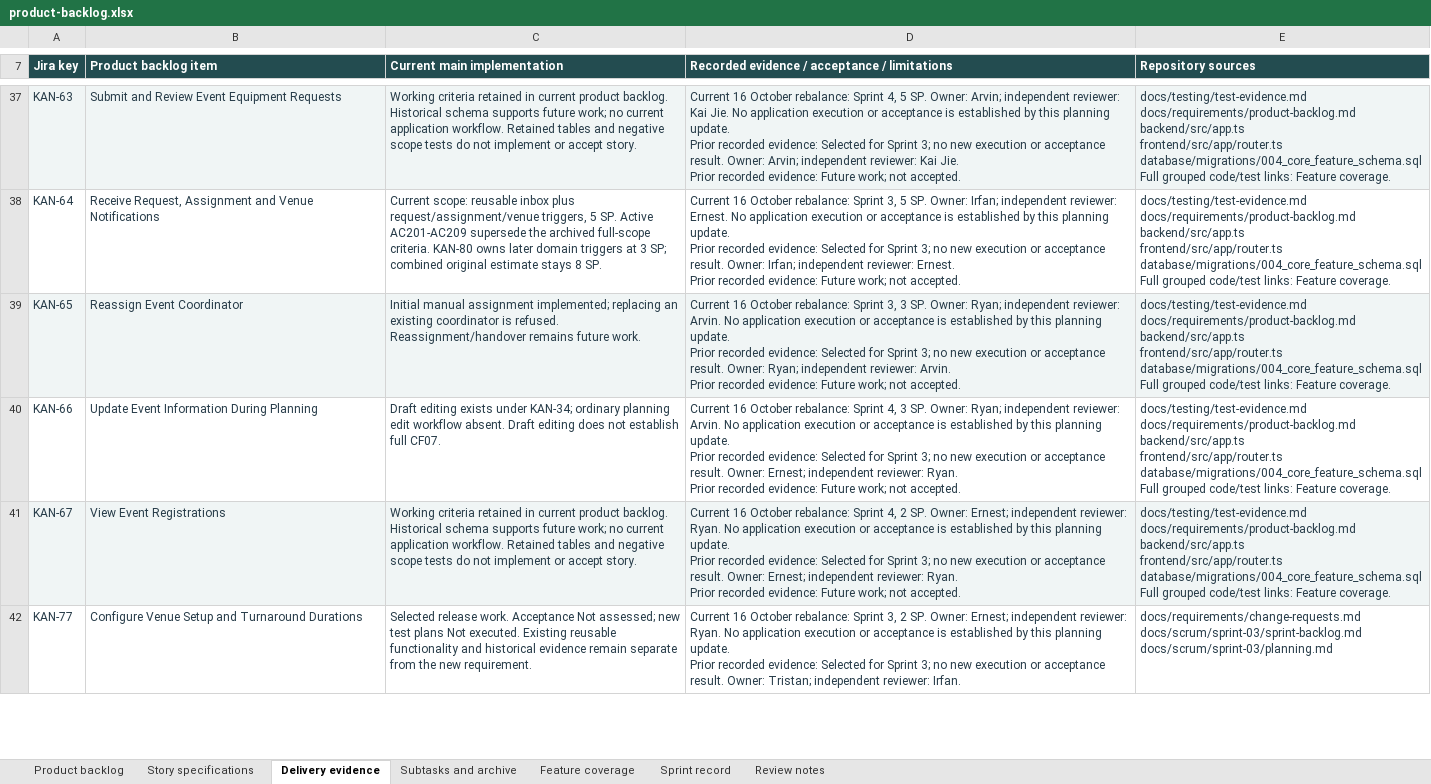
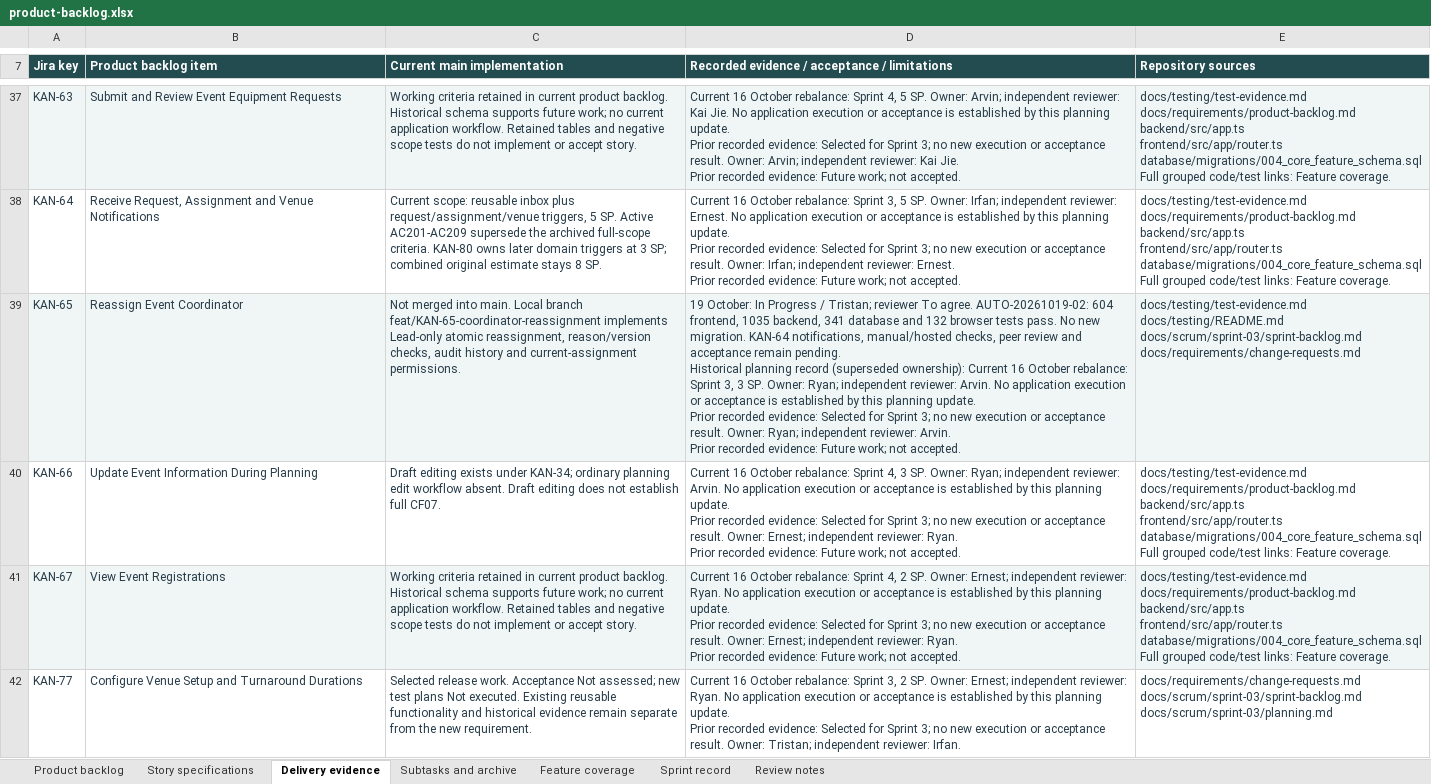
Before and after one commit to MochaLxtte/ConnectSphere, an Excel workbook: docs/submission/1/product-backlog.xlsx, sheet Delivery evidence, drawn as a sheet; only a part is shown, gaps mark what is left out; values as stored, in another font and other column widths than the file's, no borders; table styles not drawn; ↵ is a line break in a cell; the diff covers the shown part only; the diff names each change by its address in the sheet, - before the commit and + after, or states it on an @@ line.

Commit message:
docs(KAN-65): record contracts verification and deferred acceptance

```diff
--- a/docs/submission/1/product-backlog.xlsx (sheet Delivery evidence)
+++ b/docs/submission/1/product-backlog.xlsx (sheet Delivery evidence)
-C39 (Current main implementation): Initial manual assignment implemented; replacing an existing coordinator is refused. Reassignment/handover remains future work.
+C39 (Current main implementation): Not merged into main. Local branch feat/KAN-65-coordinator-reassignment implements Lead-only atomic reassignment, reason/version checks, audit history and current-assignment permissions.
-D39: Current 16…
+D39: 19 October: In Progress / Tristan; reviewer To agree. AUTO-20261019-02: 604 frontend, 1035 backend, 341 database and 132 browser tests pass. No new migration. KAN-64 notifications, manual/hosted checks, peer review and acceptance remain pending. ↵ Historical planning record (superseded ownership): Current 16…
-E39 (Repository sources): docs/testing/test-evidence.md ↵ docs/requirements/product-backlog.md ↵ backend/src/app.ts ↵ frontend/src/app/router.ts ↵ database/migrations/004_core_feature_schema.sql ↵ Full grouped code/test links: Feature coverage.
+E39 (Repository sources): docs/testing/test-evidence.md ↵ docs/testing/README.md ↵ docs/scrum/sprint-03/sprint-backlog.md ↵ docs/requirements/change-requests.md
```
Also changed, not shown: 1 edited cell elsewhere in this sheet, sheet Subtasks and archive, sheet Product backlog, sheet Review notes, sheet Feature coverage, sheet Sprint record, 29 other files.
